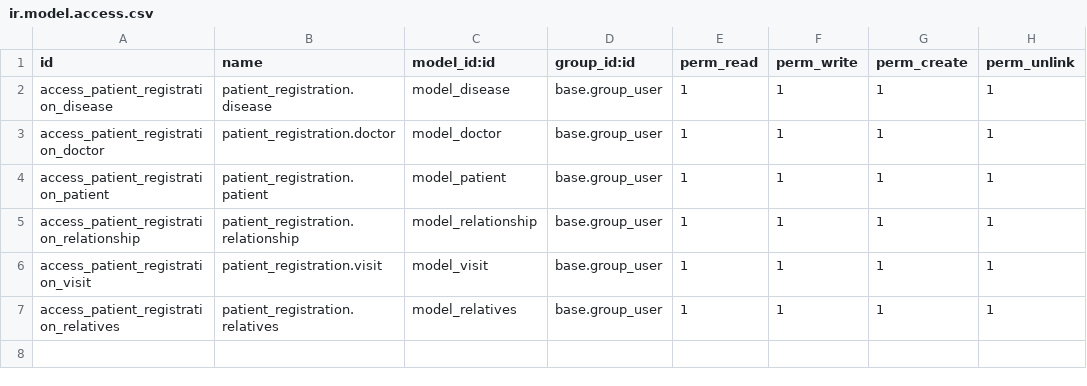
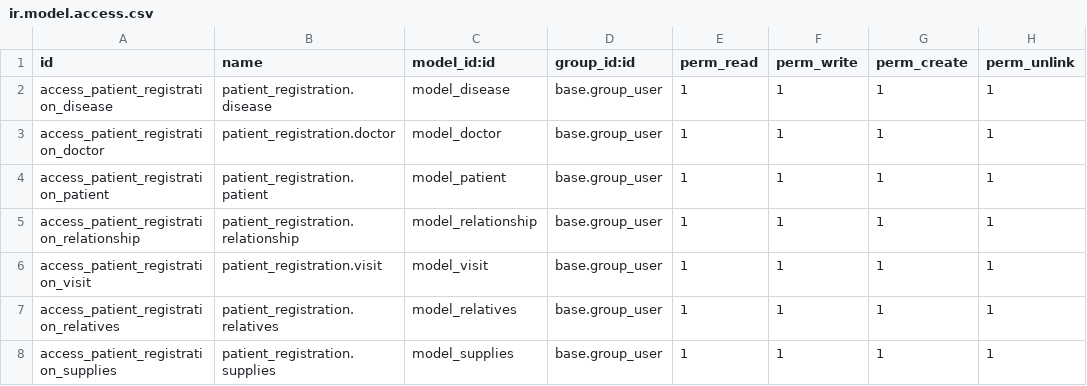
Before and after one commit to VVeitas/patient_registration, a CSV file: security/ir.model.access.csv, drawn as a sheet.

```diff
--- a/security/ir.model.access.csv
+++ b/security/ir.model.access.csv
@@ -7 +7,2 @@ access_patient_registration_visit,patient_registration.visit,model_visit,base.gr
 access_patient_registration_relatives,patient_registration.relatives,model_relatives,base.group_user,1,1,1,1
+access_patient_registration_supplies,patient_registration.supplies,model_supplies,base.group_user,1,1,1,1
```
Also changed, not shown: 9 other files.
